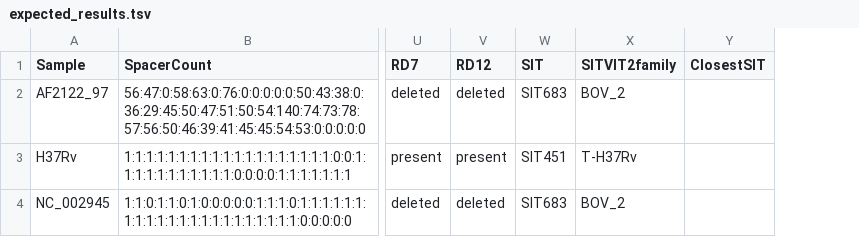
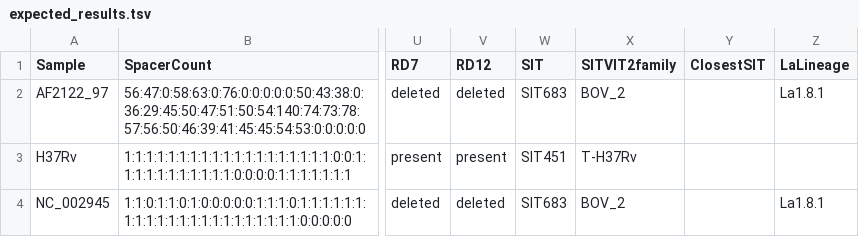
Before and after one commit to duceppemo/spoligotyper, a TSV file: examples/expected_results.tsv, drawn as a sheet; only a part is shown, gaps mark what is left out; the diff names each change by its address in the sheet, - before the commit and + after, or states it on an @@ line.

```diff
--- a/examples/expected_results.tsv
+++ b/examples/expected_results.tsv
+column Z (LaLineage), rows 2-4: La1.8.1 |  | La1.8.1
```
Also changed, not shown: 4 other files.
